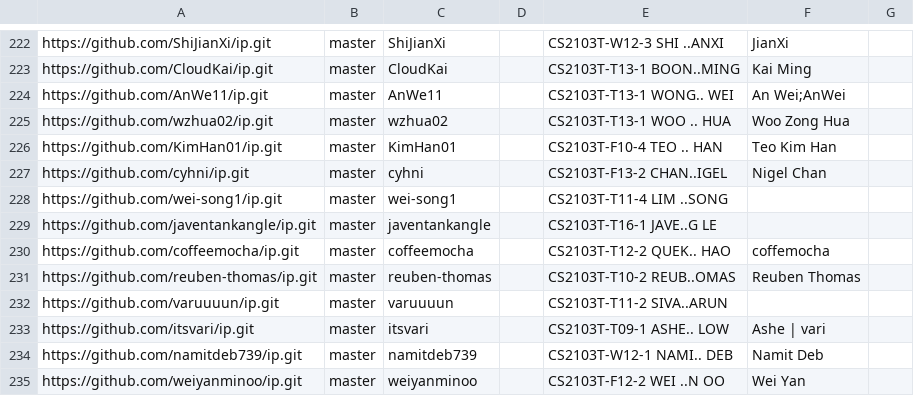
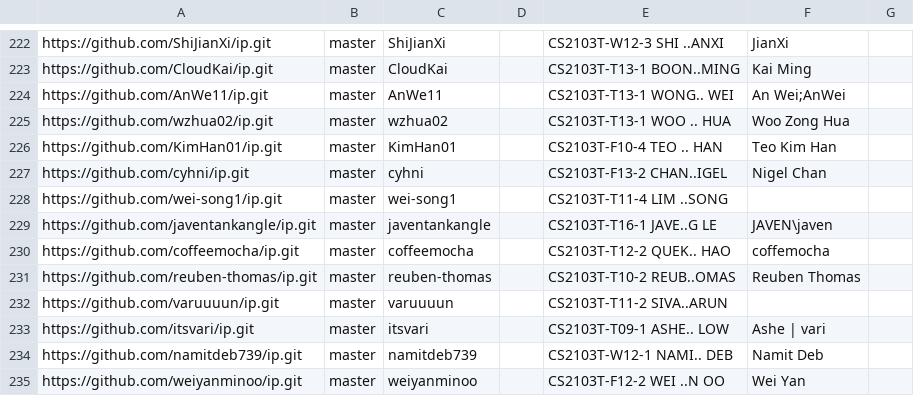
Before and after one commit to nus-cs2103-AY2425S2/ip-dashboard, a CSV file: config/author-config.csv, drawn as a sheet; only a part is shown, gaps mark what is left out.

Commit message:
Update configs

```diff
--- a/config/author-config.csv
+++ b/config/author-config.csv
@@ -228,3 +228,3 @@ https://github.com/cyhni/ip.git,master,cyhni,,CS2103T-F13-2 CHAN..IGEL,Nigel Cha
 https://github.com/wei-song1/ip.git,master,wei-song1,,CS2103T-T11-4 LIM ..SONG,,
-https://github.com/javentankangle/ip.git,master,javentankangle,,CS2103T-T16-1 JAVE..G LE,,
+https://github.com/javentankangle/ip.git,master,javentankangle,,CS2103T-T16-1 JAVE..G LE,JAVEN\javen,
 https://github.com/coffeemocha/ip.git,master,coffeemocha,,CS2103T-T12-2 QUEK.. HAO,coffemocha,
```
